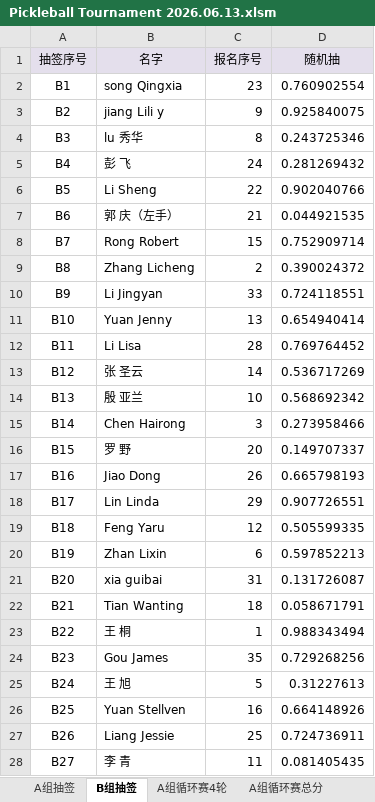
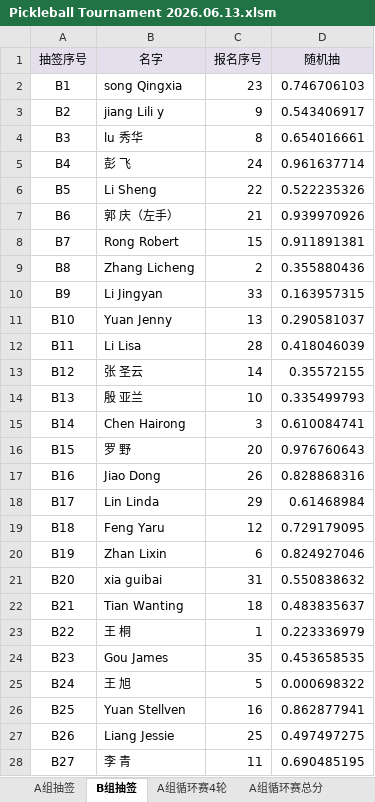
Before and after one commit to froster2006/wcca_pb_game_big_screen, an Excel workbook: Pickleball Tournament 2026.06.13.xlsm, sheet B组抽签, drawn as a sheet; only a part is shown; values as stored, in another font and other column widths than the file's, no borders; charts and pictures not drawn; the diff covers the shown part only; the diff names each change by its address in the sheet, - before the commit and + after, or states it on an @@ line.

```diff
--- a/Pickleball Tournament 2026.06.13.xlsm (sheet B组抽签)
+++ b/Pickleball Tournament 2026.06.13.xlsm (sheet B组抽签)
-D2 (随机抽): 0.760902554
+D2 (随机抽): 0.746706103
-D3 (随机抽): 0.925840075
+D3 (随机抽): 0.543406917
-D4 (随机抽): 0.243725346
+D4 (随机抽): 0.654016661
-D5 (随机抽): 0.281269432
+D5 (随机抽): 0.961637714
-D6 (随机抽): 0.902040766
+D6 (随机抽): 0.522235326
-D7 (随机抽): 0.044921535
+D7 (随机抽): 0.939970926
-D8 (随机抽): 0.752909714
+D8 (随机抽): 0.911891381
-D9 (随机抽): 0.390024372
+D9 (随机抽): 0.355880436
-D10 (随机抽): 0.724118551
+D10 (随机抽): 0.163957315
-D11 (随机抽): 0.654940414
+D11 (随机抽): 0.290581037
-D12 (随机抽): 0.769764452
+D12 (随机抽): 0.418046039
-D13 (随机抽): 0.536717269
+D13 (随机抽): 0.35572155
-D14 (随机抽): 0.568692342
+D14 (随机抽): 0.335499793
-D15 (随机抽): 0.273958466
+D15 (随机抽): 0.610084741
-D16 (随机抽): 0.149707337
+D16 (随机抽): 0.976760643
-D17 (随机抽): 0.665798193
+D17 (随机抽): 0.828868316
-D18 (随机抽): 0.907726551
+D18 (随机抽): 0.61468984
-D19 (随机抽): 0.505599335
+D19 (随机抽): 0.729179095
-D20 (随机抽): 0.597852213
+D20 (随机抽): 0.824927046
-D21 (随机抽): 0.131726087
+D21 (随机抽): 0.550838632
-D22 (随机抽): 0.058671791
+D22 (随机抽): 0.483835637
-D23 (随机抽): 0.988343494
+D23 (随机抽): 0.223336979
-D24 (随机抽): 0.729268256
+D24 (随机抽): 0.453658535
-D25 (随机抽): 0.31227613
+D25 (随机抽): 0.000698322
-D26 (随机抽): 0.664148926
+D26 (随机抽): 0.862877941
-D27 (随机抽): 0.724736911
+D27 (随机抽): 0.497497275
-D28 (随机抽): 0.081405435
+D28 (随机抽): 0.690485195
```
Also changed, not shown: 9 edited cells elsewhere in this sheet, sheet All_Matches, charts or pictures, 2 other files.
